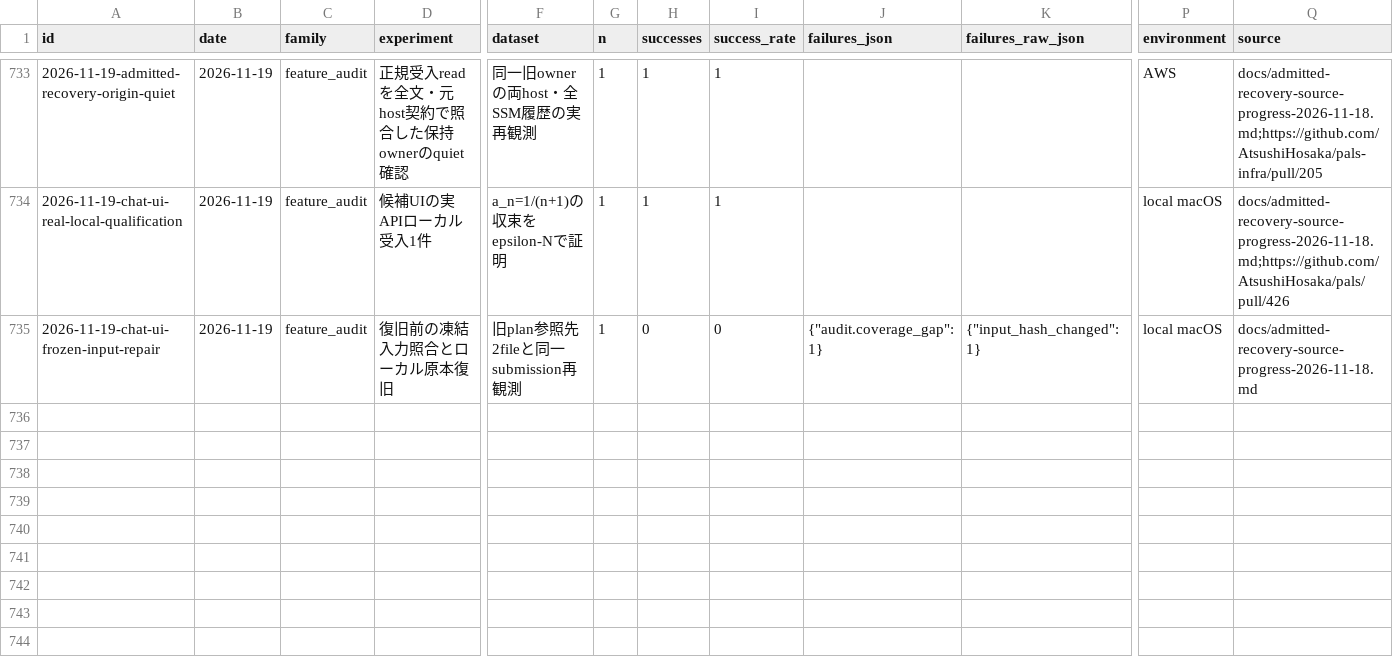
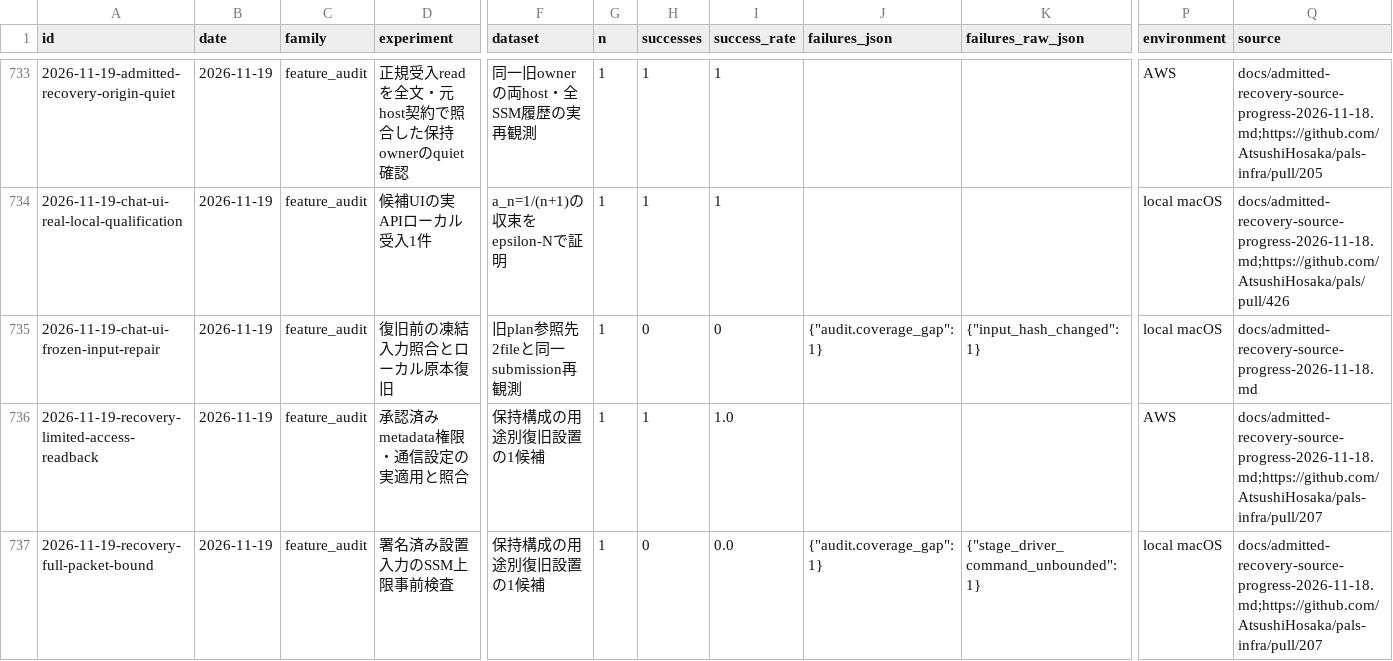
Before and after one commit to AtsushiHosaka/pals, a CSV file: docs/quality-ledger/ledger.csv, drawn as a sheet; only a part is shown, gaps mark what is left out; rows hold the shown columns only; the diff names each change by its address in the sheet, - before the commit and + after, or states it on an @@ line.

Commit message:
Record approved recovery access and bounded transfer preparation

```diff
--- a/docs/quality-ledger/ledger.csv
+++ b/docs/quality-ledger/ledger.csv
+row 736: 2026-11-19-recovery-limited-access-readback | 2026-11-19 | feature_audit | 承認済みmetadata権限・通信設定の実適用と照合 | 保持構成の用途別復旧設置の1候補 | 1 | 1 | 1.0 |  |  | AWS | docs/admitted-recovery-source-progress-2026-11-18.md;https://github.com/AtsushiHosaka/pals-infra/pull/207
+row 737: 2026-11-19-recovery-full-packet-bound | 2026-11-19 | feature_audit | 署名済み設置入力のSSM上限事前検査 | 保持構成の用途別復旧設置の1候補 | 1 | 0 | 0.0 | {"audit.coverage_gap": 1} | {"stage_driver_command_unbounded": 1} | local macOS | docs/admitted-recovery-source-progress-2026-11-18.md;https://github.com/AtsushiHosaka/pals-infra/pull/207
```
Also changed, not shown: 5 other files.
